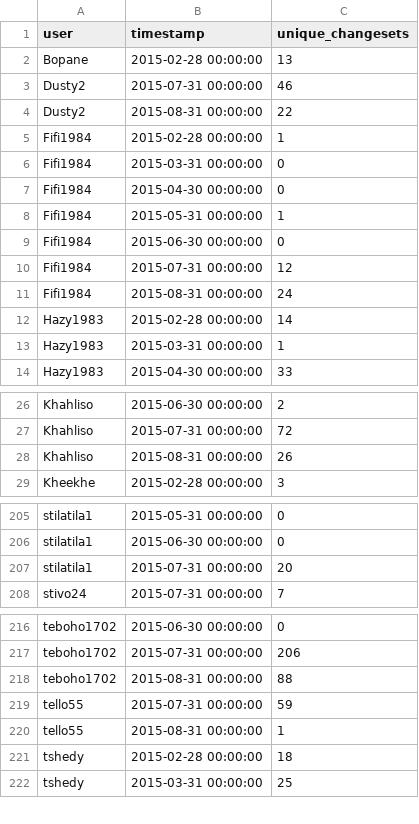
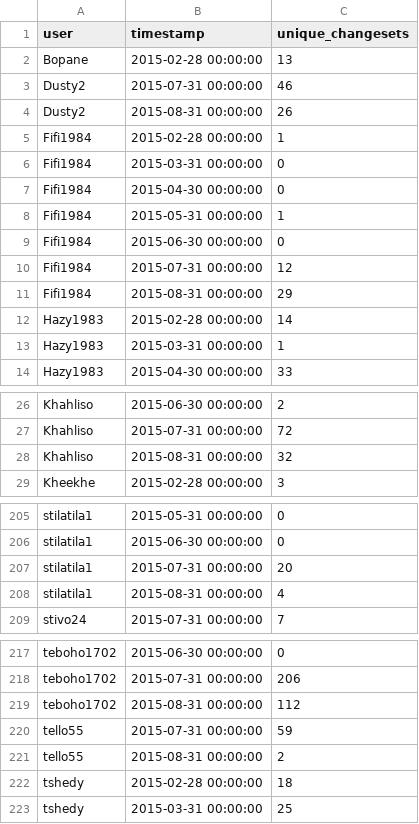
Before and after one commit to rustyb/osm-meta-util, a CSV file: montly_app_tracking.csv, drawn as a sheet; only a part is shown, gaps mark what is left out; the diff covers the shown part only.

```diff
--- a/montly_app_tracking.csv
+++ b/montly_app_tracking.csv
@@ -3,3 +3,3 @@ Bopane,2015-02-28 00:00:00,13
 Dusty2,2015-07-31 00:00:00,46
-Dusty2,2015-08-31 00:00:00,22
+Dusty2,2015-08-31 00:00:00,26
 Fifi1984,2015-02-28 00:00:00,1
@@ -10,3 +10,3 @@ Fifi1984,2015-06-30 00:00:00,0
 Fifi1984,2015-07-31 00:00:00,12
-Fifi1984,2015-08-31 00:00:00,24
+Fifi1984,2015-08-31 00:00:00,29
 Hazy1983,2015-02-28 00:00:00,14
@@ -27,3 +27,3 @@ Khahliso,2015-06-30 00:00:00,2
 Khahliso,2015-07-31 00:00:00,72
-Khahliso,2015-08-31 00:00:00,26
+Khahliso,2015-08-31 00:00:00,32
 Kheekhe,2015-02-28 00:00:00,3
@@ -207,2 +207,3 @@ stilatila1,2015-06-30 00:00:00,0
 stilatila1,2015-07-31 00:00:00,20
+stilatila1,2015-08-31 00:00:00,4
 stivo24,2015-07-31 00:00:00,7
@@ -217,5 +218,5 @@ teboho1702,2015-06-30 00:00:00,0
 teboho1702,2015-07-31 00:00:00,206
-teboho1702,2015-08-31 00:00:00,88
+teboho1702,2015-08-31 00:00:00,112
 tello55,2015-07-31 00:00:00,59
-tello55,2015-08-31 00:00:00,1
+tello55,2015-08-31 00:00:00,2
 tshedy,2015-02-28 00:00:00,18
```
Also changed, not shown: 11 edited cells elsewhere in this file, app_total_edits_by_type.csv, csv/district_rannking.csv, 3 other files.
